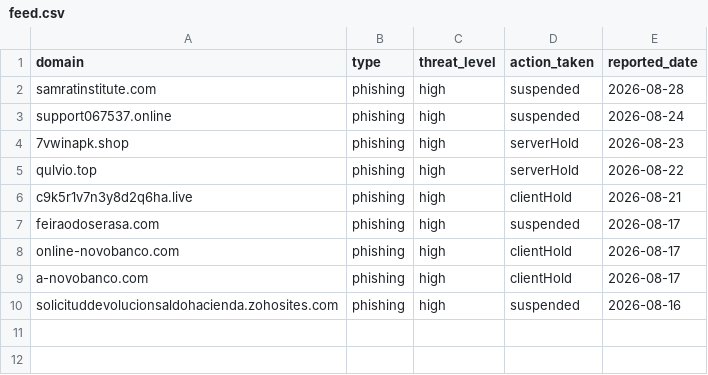
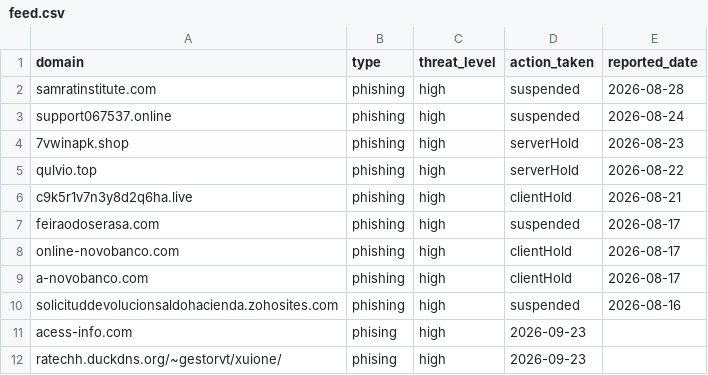
Before and after one commit to internetverify/netverify, a CSV file: data/feed.csv, drawn as a sheet.

Commit message:
Update feed.csv

```diff
--- a/data/feed.csv
+++ b/data/feed.csv
@@ -10 +10,3 @@ a-novobanco.com,phishing,high,clientHold,2026-08-17
 solicituddevolucionsaldohacienda.zohosites.com,phishing,high,suspended,2026-08-16
+acess-info.com,phising,high,2026-09-23
+ratechh.duckdns.org/~gestorvt/xuione/,phising,high,2026-09-23
```
